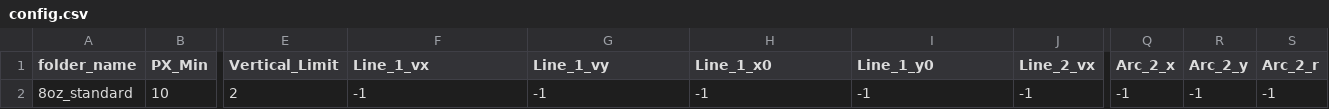
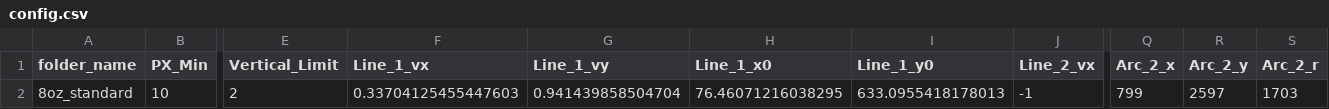
Before and after one commit to DcacT/Cup_Printing_Design_App, a CSV file: Image_Modd_New/data/templates/config.csv, drawn as a sheet; only a part is shown, gaps mark what is left out; the diff names each change by its address in the sheet, - before the commit and + after, or states it on an @@ line.

```diff
--- a/Image_Modd_New/data/templates/config.csv
+++ b/Image_Modd_New/data/templates/config.csv
-F2 (Line_1_vx): -1
+F2 (Line_1_vx): 0.33704125455447603
-G2 (Line_1_vy): -1
+G2 (Line_1_vy): 0.941439858504704
-H2 (Line_1_x0): -1
+H2 (Line_1_x0): 76.46071216038295
-I2 (Line_1_y0): -1
+I2 (Line_1_y0): 633.0955418178013
-Q2 (Arc_2_x): -1
+Q2 (Arc_2_x): 799
-R2 (Arc_2_y): -1
+R2 (Arc_2_y): 2597
-S2 (Arc_2_r): -1
+S2 (Arc_2_r): 1703
```
Also changed, not shown: 3 other files.
